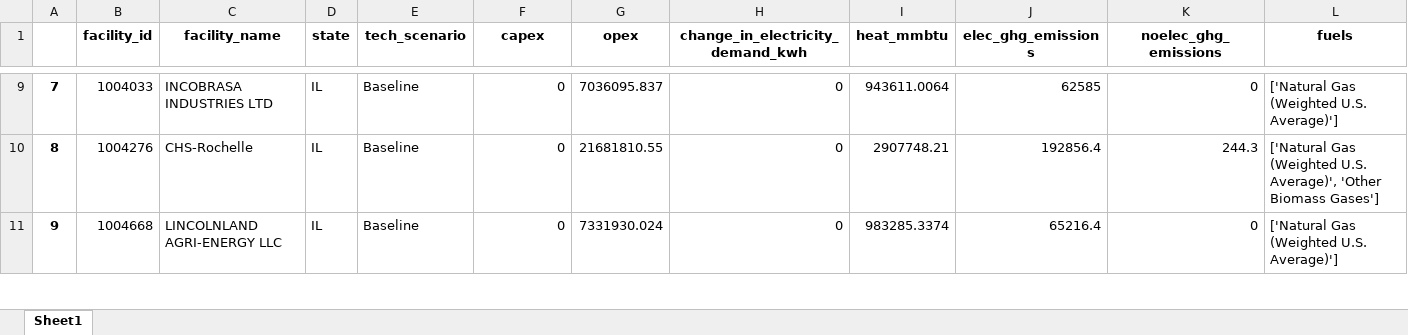
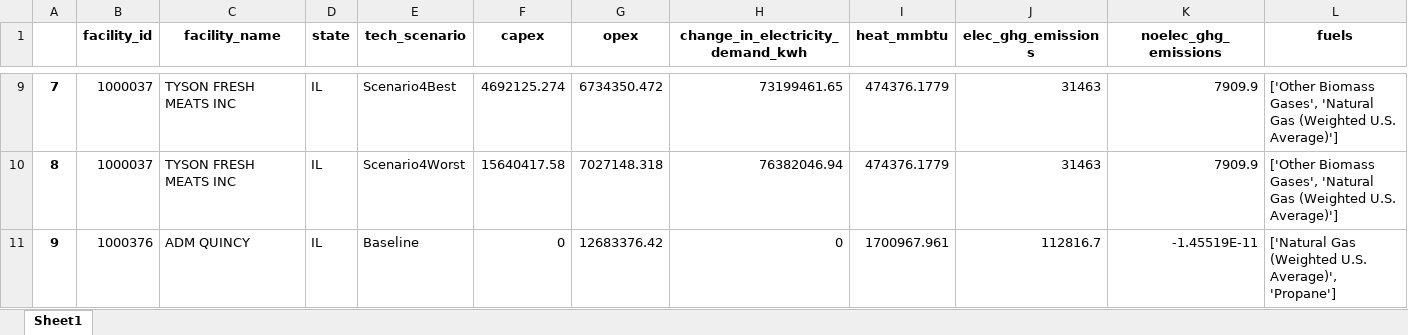
Before and after one commit to ISALGroup/Industrial-decarb, an Excel workbook: LCOH modelling/output/longform_il.xlsx, sheet Sheet1, drawn as a sheet; only a part is shown, gaps mark what is left out; values as stored, in another font and other column widths than the file's, no borders; the diff covers the shown part only; the diff names each change by its address in the sheet, - before the commit and + after, or states it on an @@ line.

```diff
--- a/LCOH modelling/output/longform_il.xlsx (sheet Sheet1)
+++ b/LCOH modelling/output/longform_il.xlsx (sheet Sheet1)
-B9 (facility_id): 1004033
+B9 (facility_id): 1000037
-C9 (facility_name): INCOBRASA INDUSTRIES LTD
+C9 (facility_name): TYSON FRESH MEATS INC
-E9 (tech_scenario): Baseline
+E9 (tech_scenario): Scenario4Best
-F9 (capex): 0
+F9 (capex): 4692125.274
-G9 (opex): 7036095.837
+G9 (opex): 6734350.472
-H9 (change_in_electricity_demand_kwh): 0
+H9 (change_in_electricity_demand_kwh): 73199461.65
-I9 (heat_mmbtu): 943611.0064
+I9 (heat_mmbtu): 474376.1779
-J9 (elec_ghg_emissions): 62585
+J9 (elec_ghg_emissions): 31463
-K9 (noelec_ghg_emissions): 0
+K9 (noelec_ghg_emissions): 7909.9
-L9 (fuels): ['Natural Gas (Weighted…
+L9 (fuels): ['Other Biomass Gases', 'Natural Gas (Weighted…
-B10 (facility_id): 1004276
+B10 (facility_id): 1000037
-C10 (facility_name): CHS-Rochelle
+C10 (facility_name): TYSON FRESH MEATS INC
-E10 (tech_scenario): Baseline
+E10 (tech_scenario): Scenario4Worst
-F10 (capex): 0
+F10 (capex): 15640417.58
-G10 (opex): 21681810.55
+G10 (opex): 7027148.318
-H10 (change_in_electricity_demand_kwh): 0
+H10 (change_in_electricity_demand_kwh): 76382046.94
-I10 (heat_mmbtu): 2907748.21
+I10 (heat_mmbtu): 474376.1779
-J10 (elec_ghg_emissions): 192856.4
+J10 (elec_ghg_emissions): 31463
-K10 (noelec_ghg_emissions): 244.3
+K10 (noelec_ghg_emissions): 7909.9
-L10 (fuels): ['Natural Gas (Weighted U.S. Average)', 'Other Biomass Gases']
+L10 (fuels): ['Other Biomass Gases', 'Natural Gas (Weighted U.S. Average)']
-B11 (facility_id): 1004668
+B11 (facility_id): 1000376
-C11 (facility_name): LINCOLNLAND AGRI-ENERGY LLC
+C11 (facility_name): ADM QUINCY
-G11 (opex): 7331930.024
+G11 (opex): 12683376.42
-I11 (heat_mmbtu): 983285.3374
+I11 (heat_mmbtu): 1700967.961
-J11 (elec_ghg_emissions): 65216.4
+J11 (elec_ghg_emissions): 112816.7
-K11 (noelec_ghg_emissions): 0
+K11 (noelec_ghg_emissions): -1.45519E-11
-L11 (fuels): ['Natural Gas (Weighted U.S. Average)']
+L11 (fuels): ['Natural Gas (Weighted U.S. Average)', 'Propane']
```
Also changed, not shown: 1375 edited cells elsewhere in this sheet, LCOH modelling/output/longform_mi.xlsx, LCOH modelling/output/longform_mn.xlsx.
